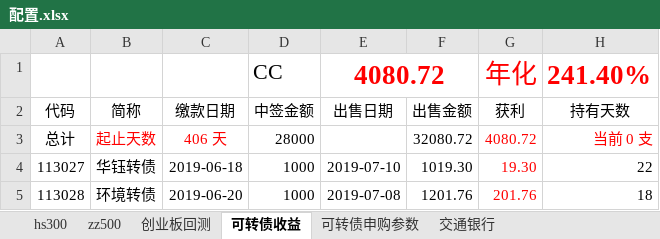
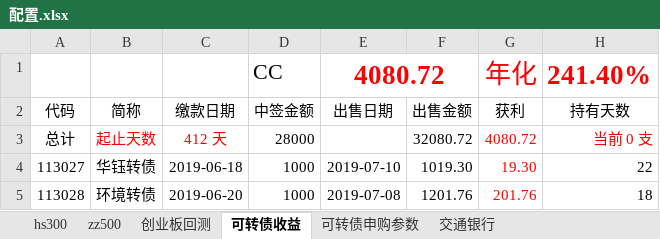
Before and after one commit to husky8/cccode, an Excel workbook: invest/配置.xlsx, sheet 可转债收益, drawn as a sheet; only a part is shown; values as stored, in another font and other column widths than the file's, no borders; charts and pictures not drawn; the diff names each change by its address in the sheet, - before the commit and + after, or states it on an @@ line.

```diff
--- a/invest/配置.xlsx (sheet 可转债收益)
+++ b/invest/配置.xlsx (sheet 可转债收益)
-C3: 406 天
+C3: 412 天
```
Also changed, not shown: sheet hs300, sheet zz500.
